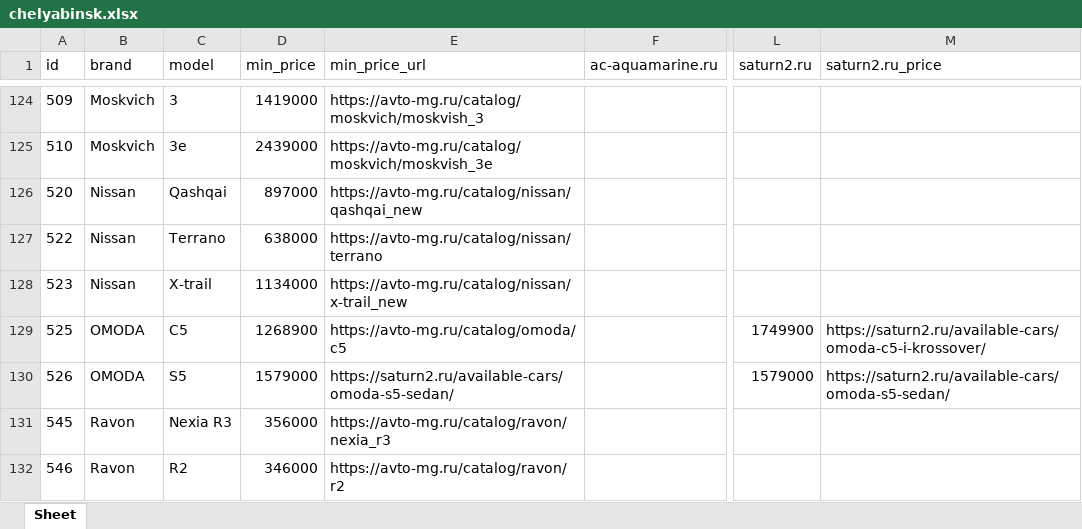
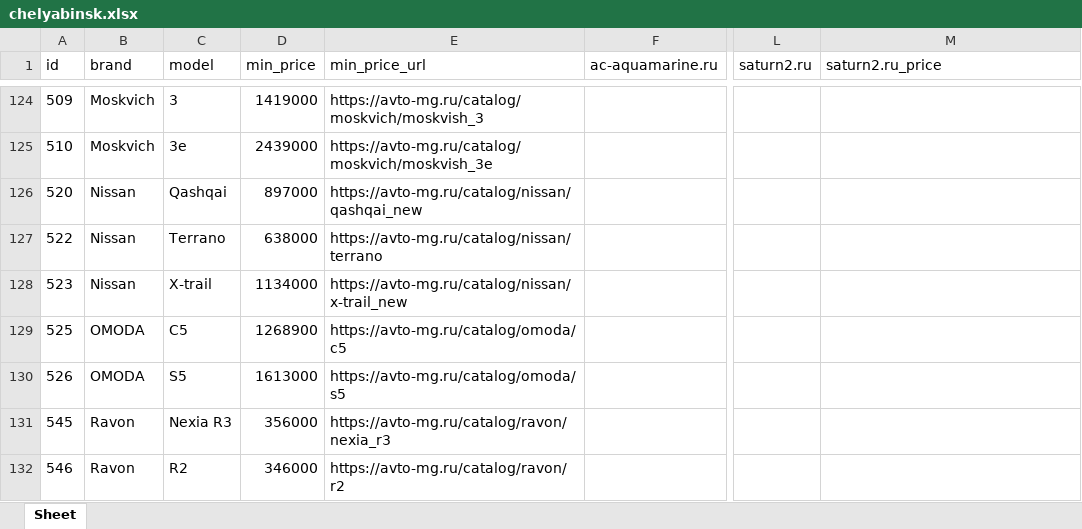
Before and after one commit to AlekseyNushtaev/AutoPars010824, an Excel workbook: xlsx/chelyabinsk.xlsx, sheet Sheet, drawn as a sheet; only a part is shown, gaps mark what is left out; values as stored, in another font and other column widths than the file's, no borders; the diff names each change by its address in the sheet, - before the commit and + after, or states it on an @@ line.

```diff
--- a/xlsx/chelyabinsk.xlsx (sheet Sheet)
+++ b/xlsx/chelyabinsk.xlsx (sheet Sheet)
-L129 (saturn2.ru): 1749900
+L129 (saturn2.ru): (empty)
-M129 (saturn2.ru_price): https://saturn2.ru/available-cars/omoda-c5-i-krossover/
+M129 (saturn2.ru_price): (empty)
-D130 (min_price): 1579000
+D130 (min_price): 1613000
-E130 (min_price_url): https://saturn2.ru/available-cars/omoda-s5-sedan/
+E130 (min_price_url): https://avto-mg.ru/catalog/omoda/s5
-L130 (saturn2.ru): 1579000
+L130 (saturn2.ru): (empty)
-M130 (saturn2.ru_price): https://saturn2.ru/available-cars/omoda-s5-sedan/
+M130 (saturn2.ru_price): (empty)
```
Also changed, not shown: xlsx/cheboksari.xlsx, xlsx/krasnodar.xlsx, 23 other files.
